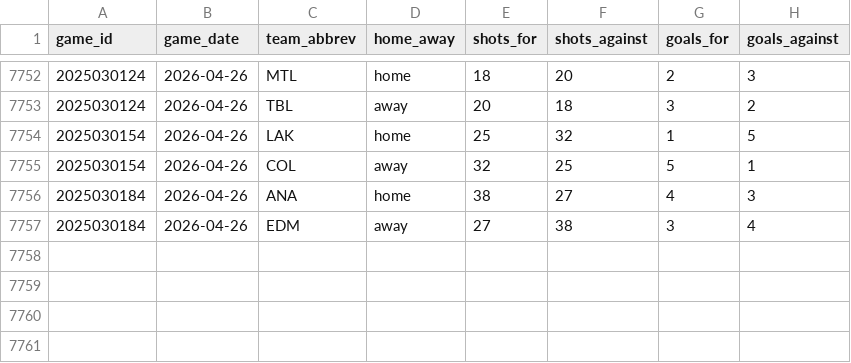
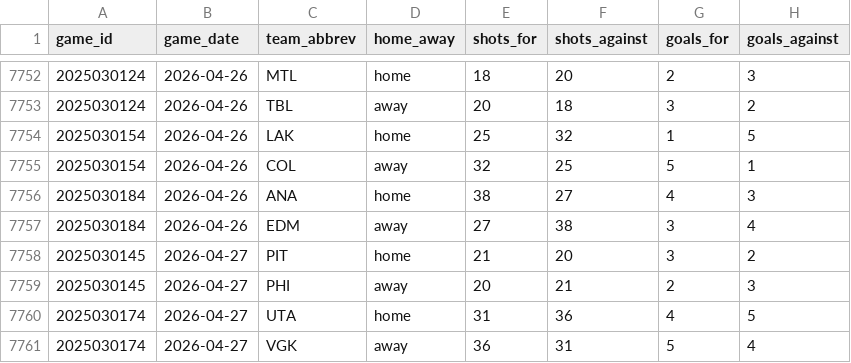
Before and after one commit to naustin1117/oddsAnalyzer, a CSV file: data/team_game_stats.csv, drawn as a sheet; only a part is shown, gaps mark what is left out; the diff names each change by its address in the sheet, - before the commit and + after, or states it on an @@ line.

```diff
--- a/data/team_game_stats.csv
+++ b/data/team_game_stats.csv
+row 7758: 2025030145 | 2026-04-27 | PIT | home | 21 | 20 | 3 | 2
+row 7759: 2025030145 | 2026-04-27 | PHI | away | 20 | 21 | 2 | 3
+row 7760: 2025030174 | 2026-04-27 | UTA | home | 31 | 36 | 4 | 5
+row 7761: 2025030174 | 2026-04-27 | VGK | away | 36 | 31 | 5 | 4
```
Also changed, not shown: 3 other files.
